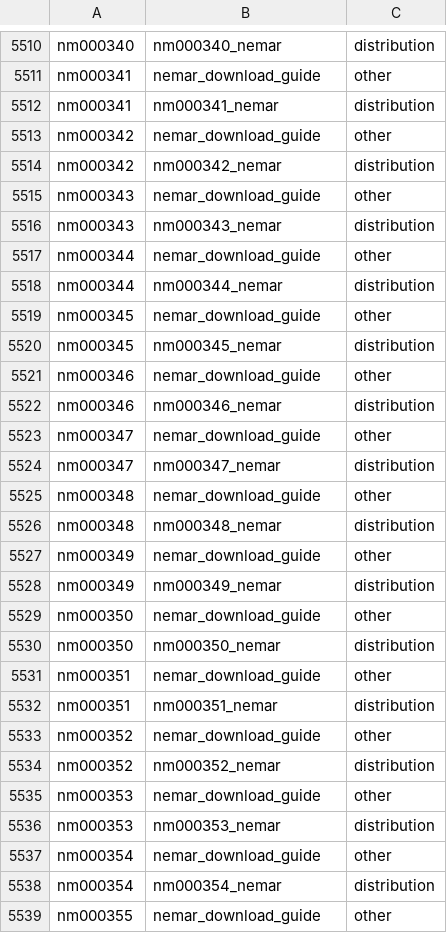
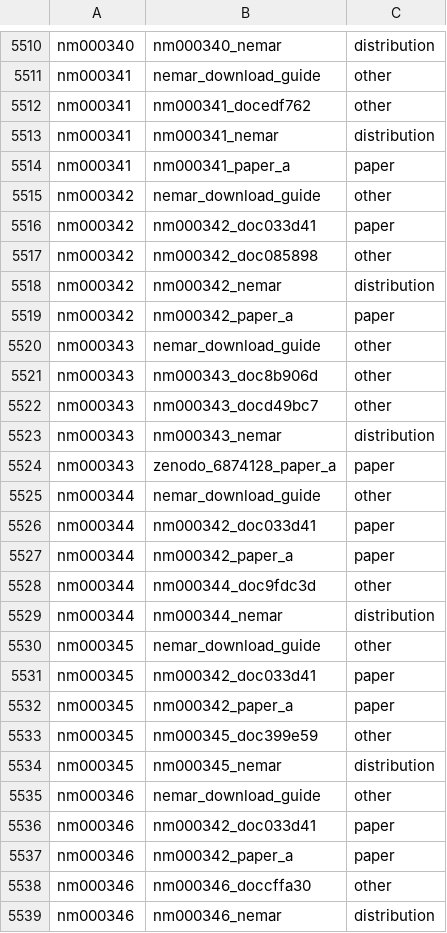
Before and after one commit to itoten/eeg_dataset_db, a CSV file: data/dataset_sources.csv, drawn as a sheet; only a part is shown, gaps mark what is left out; the shorter side is filled out with more unchanged rows; the diff covers the shown part only; the diff names each change by its address in the sheet, - before the commit and + after, or states it on an @@ line.

```diff
--- a/data/dataset_sources.csv
+++ b/data/dataset_sources.csv
+row 5512: nm000341 | nm000341_docedf762 | other
+row 5514: nm000341 | nm000341_paper_a | paper
+row 5516: nm000342 | nm000342_doc033d41 | paper
+row 5517: nm000342 | nm000342_doc085898 | other
+row 5519: nm000342 | nm000342_paper_a | paper
+row 5521: nm000343 | nm000343_doc8b906d | other
+row 5522: nm000343 | nm000343_docd49bc7 | other
+row 5524: nm000343 | zenodo_6874128_paper_a | paper
+row 5526: nm000344 | nm000342_doc033d41 | paper
+row 5527: nm000344 | nm000342_paper_a | paper
+row 5528: nm000344 | nm000344_doc9fdc3d | other
+row 5531: nm000345 | nm000342_doc033d41 | paper
+row 5532: nm000345 | nm000342_paper_a | paper
+row 5533: nm000345 | nm000345_doc399e59 | other
+row 5536: nm000346 | nm000342_doc033d41 | paper
+row 5537: nm000346 | nm000342_paper_a | paper
+row 5538: nm000346 | nm000346_doccffa30 | other
```
Also changed, not shown: 21 added rows elsewhere in this file, data/participant_groups.csv, data/quality_info.csv, 10 other files.
